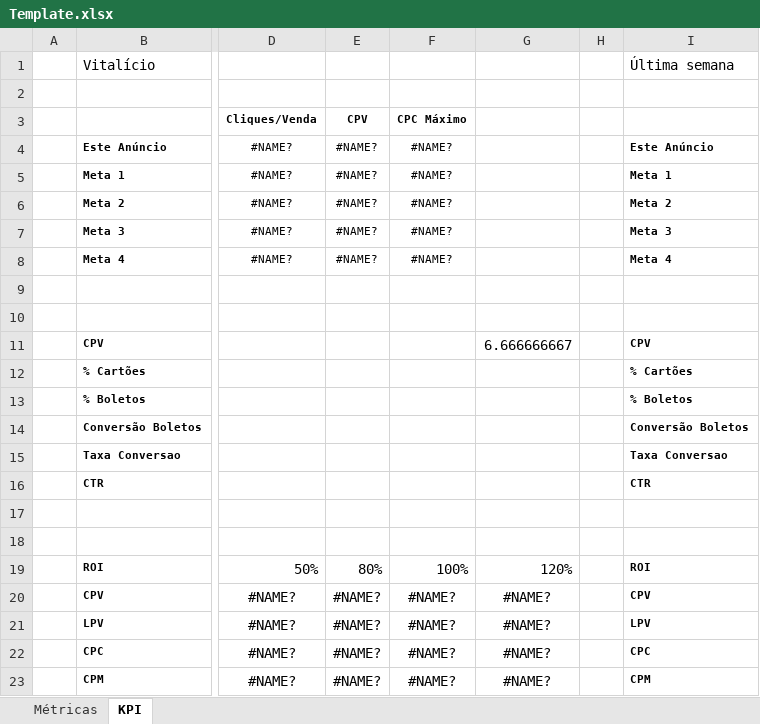
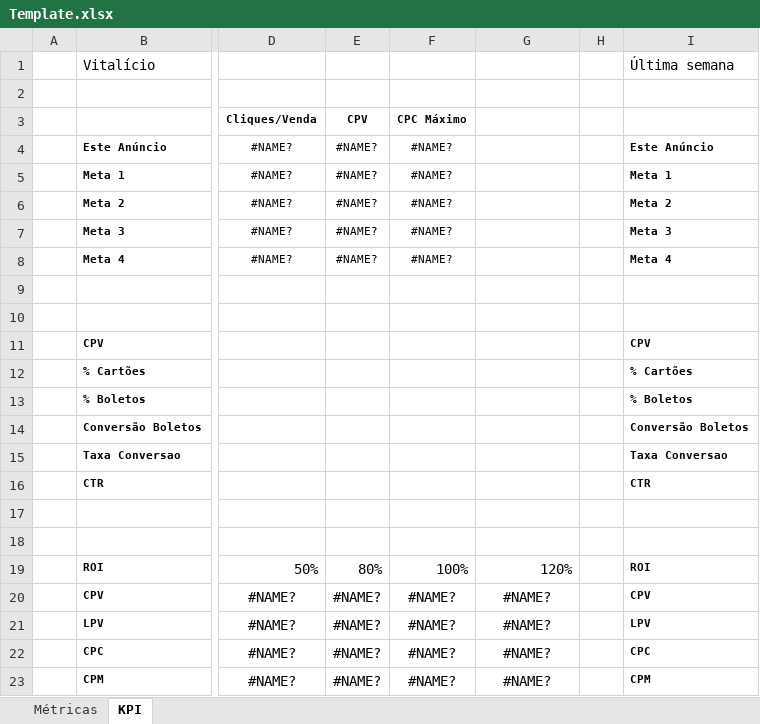
Before and after one commit to MFDonadeli/Metricas, an Excel workbook: template/Template.xlsx, sheet KPI, drawn as a sheet; only a part is shown, gaps mark what is left out; values as stored, in another font and other column widths than the file's, no borders; the diff names each change by its address in the sheet, - before the commit and + after, or states it on an @@ line.

Commit message:
- Template. Esconder alguns campos quando nào tem dados

```diff
--- a/template/Template.xlsx (sheet KPI)
+++ b/template/Template.xlsx (sheet KPI)
-G11: 6.666666667
+G11: (empty)
```
Also changed, not shown: formulas that keep their value, 1 other file.
